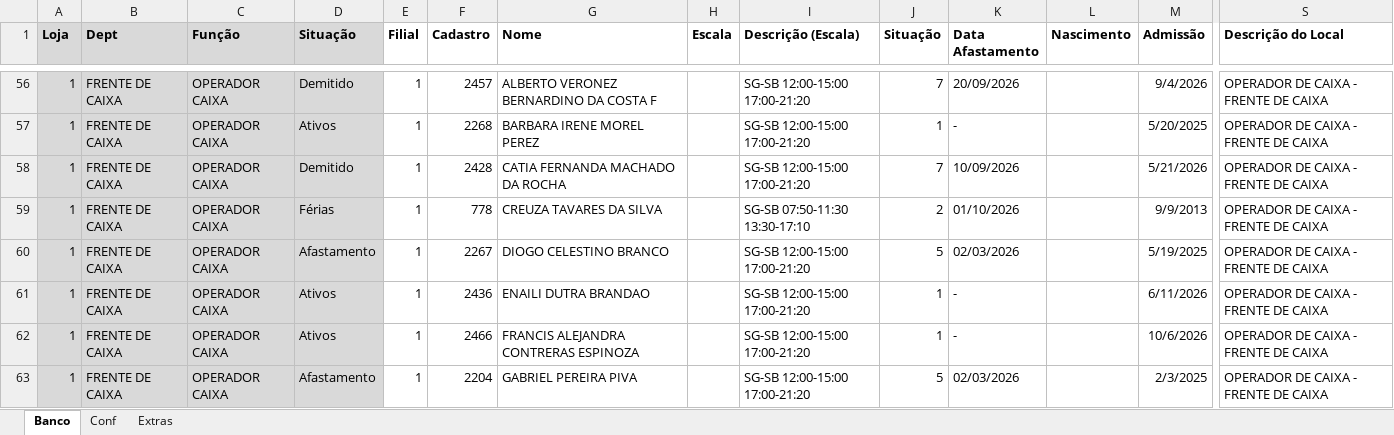
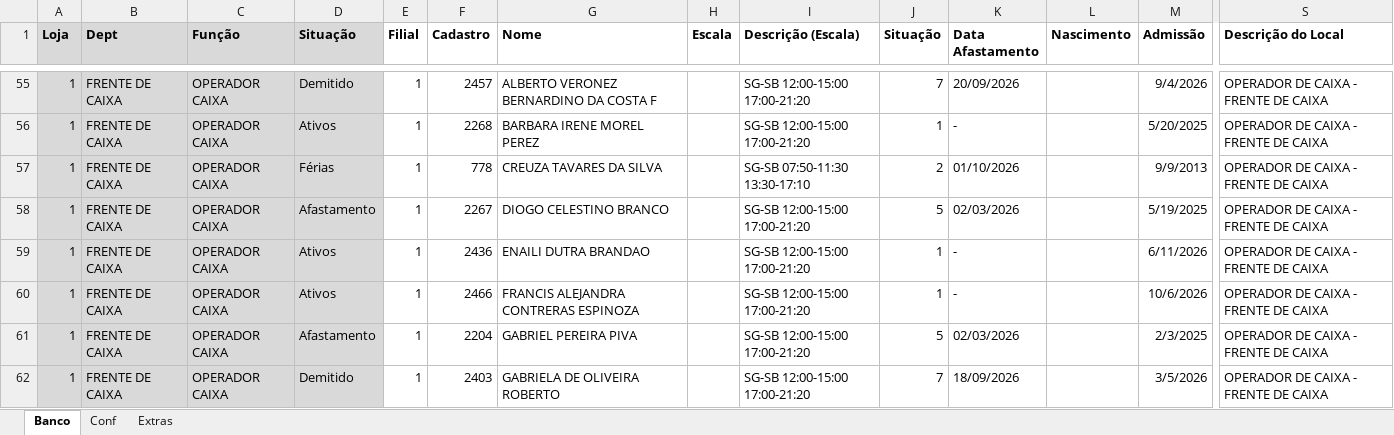
Before and after one commit to Molicenter/Quadro-Lotacao-Lojas, an Excel workbook: Banco QL.xlsx, sheet Banco, drawn as a sheet; only a part is shown, gaps mark what is left out; the shorter side is filled out with more unchanged rows; values as stored, in another font and other column widths than the file's, no borders; removed rows and columns are numbered as before the commit, all else as after; rows hold the shown columns only; the diff covers the shown part only; the diff names each change by its address in the sheet, - before the commit and + after, or states it on an @@ line.

```diff
--- a/Banco QL.xlsx (sheet Banco)
+++ b/Banco QL.xlsx (sheet Banco)
-row 58: 1 | FRENTE DE CAIXA | OPERADOR CAIXA | Demitido | 1 | 2428 | CATIA FERNANDA MACHADO DA ROCHA |  | SG-SB 12:00-15:00 17:00-21:20 | 7 | 10/09/2026 |  | 5/21/2026 | OPERADOR DE CAIXA - FRENTE DE CAIXA
```
Also changed, not shown: 6 added rows, 13 removed rows, 2 moved rows and 64 edited cells elsewhere in this sheet, sheet Conf, formulas that keep their value.
